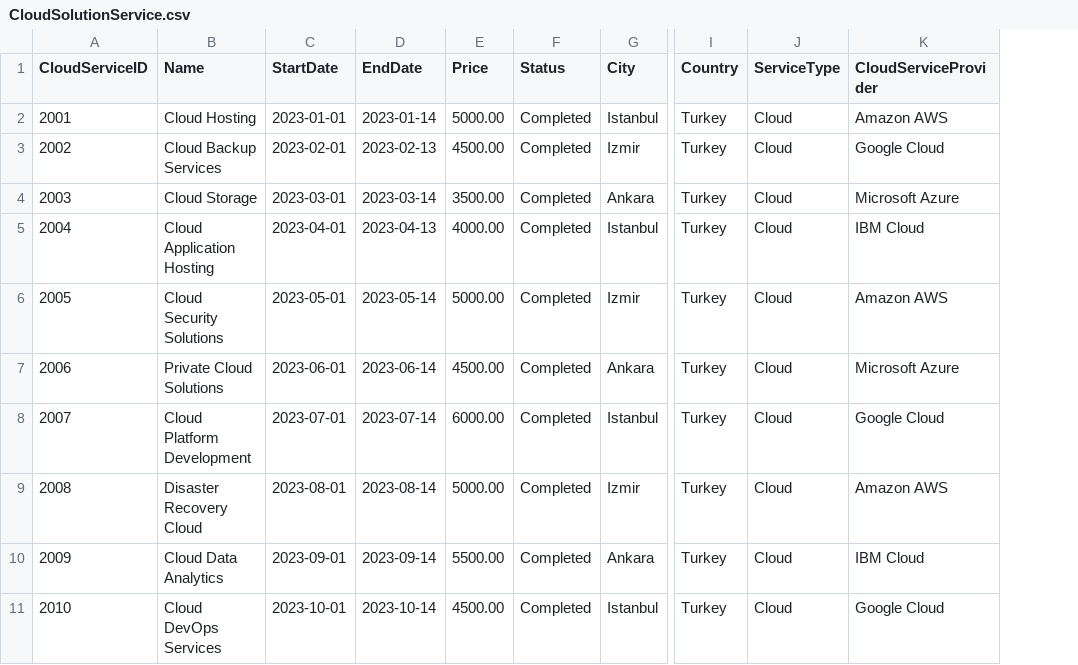
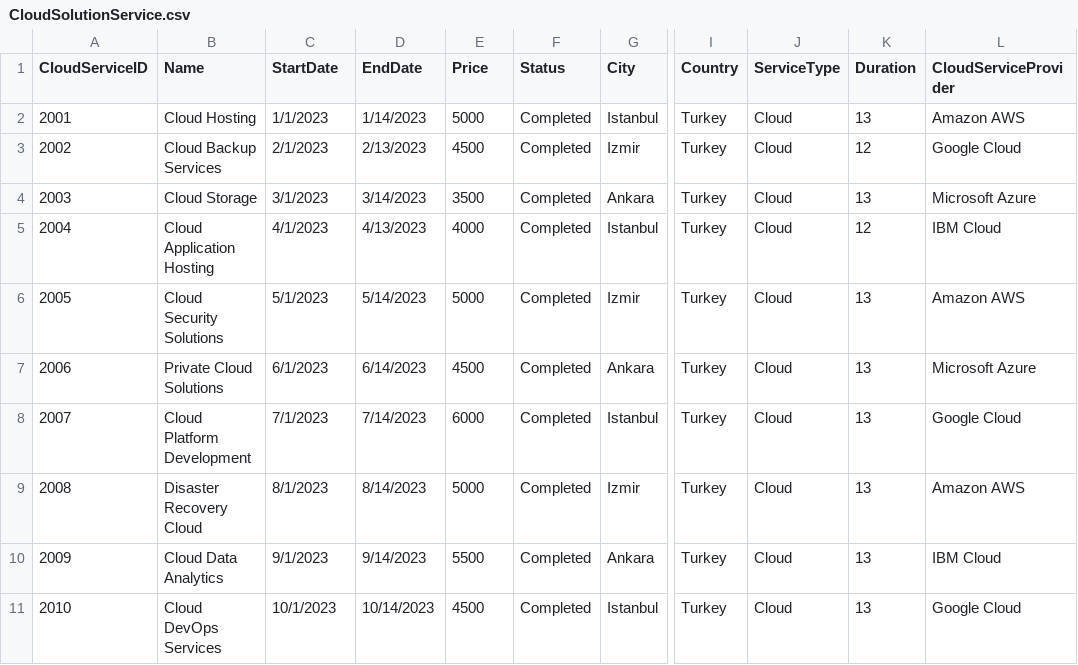
Before and after one commit to Pirate-960/Database-Systems-Project, a CSV file: Phase (3) - Logical database design and mapping & Physical design and database implementation/Data/CSV Format/Post-Processing Phase - Information/CloudSolutionService.csv, drawn as a sheet; only a part is shown, gaps mark what is left out; the diff covers the shown part only; the diff names each change by its address in the sheet, - before the commit and + after, or states it on an @@ line.

```diff
--- a/Phase (3) - Logical database design and mapping & Physical design and database implementation/Data/CSV Format/Post-Processing Phase - Information/CloudSolutionService.csv
+++ b/Phase (3) - Logical database design and mapping & Physical design and database implementation/Data/CSV Format/Post-Processing Phase - Information/CloudSolutionService.csv
+column K (Duration), rows 2-11: 13 | 12 | 13 | 12 | 13 | 13 | 13 | 13 | 13 | 13
-C2 (StartDate): 2023-01-01
+C2 (StartDate): 1/1/2023
-D2 (EndDate): 2023-01-14
+D2 (EndDate): 1/14/2023
-E2 (Price): 5000.00
+E2 (Price): 5000
-C3 (StartDate): 2023-02-01
+C3 (StartDate): 2/1/2023
-D3 (EndDate): 2023-02-13
+D3 (EndDate): 2/13/2023
-E3 (Price): 4500.00
+E3 (Price): 4500
-C4 (StartDate): 2023-03-01
+C4 (StartDate): 3/1/2023
-D4 (EndDate): 2023-03-14
+D4 (EndDate): 3/14/2023
-E4 (Price): 3500.00
+E4 (Price): 3500
-C5 (StartDate): 2023-04-01
+C5 (StartDate): 4/1/2023
-D5 (EndDate): 2023-04-13
+D5 (EndDate): 4/13/2023
-E5 (Price): 4000.00
+E5 (Price): 4000
-C6 (StartDate): 2023-05-01
+C6 (StartDate): 5/1/2023
-D6 (EndDate): 2023-05-14
+D6 (EndDate): 5/14/2023
-E6 (Price): 5000.00
+E6 (Price): 5000
-C7 (StartDate): 2023-06-01
+C7 (StartDate): 6/1/2023
-D7 (EndDate): 2023-06-14
+D7 (EndDate): 6/14/2023
-E7 (Price): 4500.00
+E7 (Price): 4500
-C8 (StartDate): 2023-07-01
+C8 (StartDate): 7/1/2023
-D8 (EndDate): 2023-07-14
+D8 (EndDate): 7/14/2023
-E8 (Price): 6000.00
+E8 (Price): 6000
-C9 (StartDate): 2023-08-01
+C9 (StartDate): 8/1/2023
-D9 (EndDate): 2023-08-14
+D9 (EndDate): 8/14/2023
-E9 (Price): 5000.00
+E9 (Price): 5000
-C10 (StartDate): 2023-09-01
+C10 (StartDate): 9/1/2023
-D10 (EndDate): 2023-09-14
+D10 (EndDate): 9/14/2023
-E10 (Price): 5500.00
+E10 (Price): 5500
-C11 (StartDate): 2023-10-01
+C11 (StartDate): 10/1/2023
-D11 (EndDate): 2023-10-14
+D11 (EndDate): 10/14/2023
-E11 (Price): 4500.00
+E11 (Price): 4500
```
Also changed, not shown: 60 edited cells elsewhere in this file, Phase (3) - Logical database design and mapping & Physical design and database implementation/Data/CSV Format/Post-Processing Phase - Information/HardwareRepairService.csv, Phase (3) - Logical database design and mapping & Physical design and database implementation/Data/CSV Format/Post-Processing Phase - Information/NetworkManagementService.csv, 4 other files.
